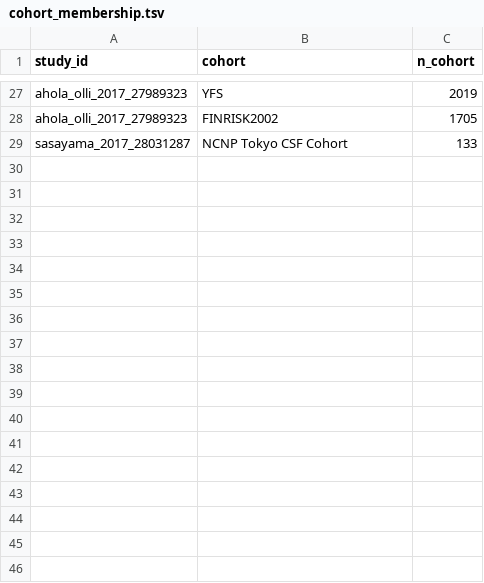
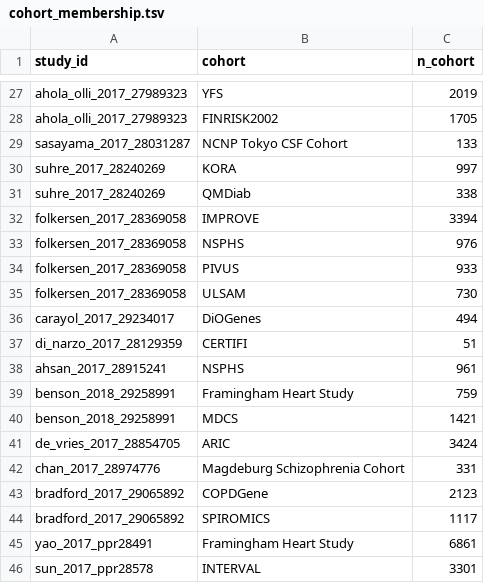
Before and after one commit to mattlee821/proteomic-gwas-catalogue, a TSV file: catalogue/cohort_membership.tsv, drawn as a sheet; only a part is shown, gaps mark what is left out.

```diff
--- a/catalogue/cohort_membership.tsv
+++ b/catalogue/cohort_membership.tsv
@@ -29 +29,18 @@ ahola_olli_2017_27989323	FINRISK2002	1705
 sasayama_2017_28031287	NCNP Tokyo CSF Cohort	133
+suhre_2017_28240269	KORA	997
+suhre_2017_28240269	QMDiab	338
+folkersen_2017_28369058	IMPROVE	3394
+folkersen_2017_28369058	NSPHS	976
+folkersen_2017_28369058	PIVUS	933
+folkersen_2017_28369058	ULSAM	730
+carayol_2017_29234017	DiOGenes	494
+di_narzo_2017_28129359	CERTIFI	51
+ahsan_2017_28915241	NSPHS	961
+benson_2018_29258991	Framingham Heart Study	759
+benson_2018_29258991	MDCS	1421
+de_vries_2017_28854705	ARIC	3424
+chan_2017_28974776	Magdeburg Schizophrenia Cohort	331
+bradford_2017_29065892	COPDGene	2123
+bradford_2017_29065892	SPIROMICS	1117
+yao_2017_ppr28491	Framingham Heart Study	6861
+sun_2017_ppr28578	INTERVAL	3301
```
Also changed, not shown: catalogue/excluded_records.tsv, catalogue/search_runs.tsv, 7 other files.
